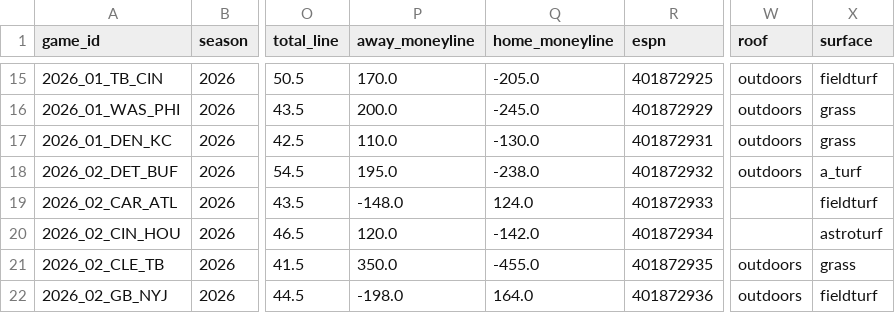
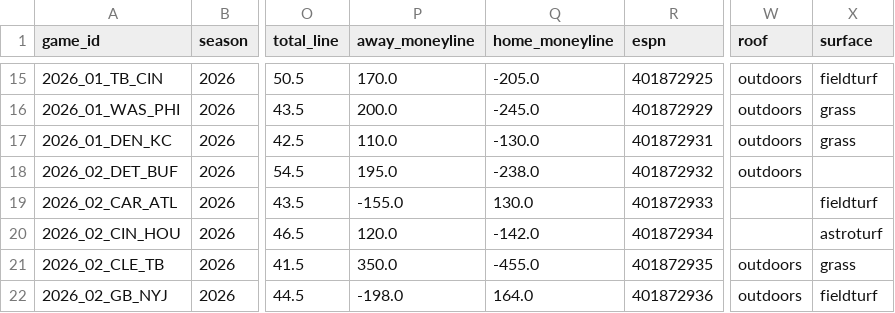
Before and after one commit to athvin/football-pool, a CSV file: data/2026/games.csv, drawn as a sheet; only a part is shown, gaps mark what is left out; the diff names each change by its address in the sheet, - before the commit and + after, or states it on an @@ line.

Commit message:
data: refresh 2026-09-18

```diff
--- a/data/2026/games.csv
+++ b/data/2026/games.csv
-X18 (surface): a_turf
+X18 (surface): (empty)
-P19 (away_moneyline): -148.0
+P19 (away_moneyline): -155.0
-Q19 (home_moneyline): 124.0
+Q19 (home_moneyline): 130.0
```
